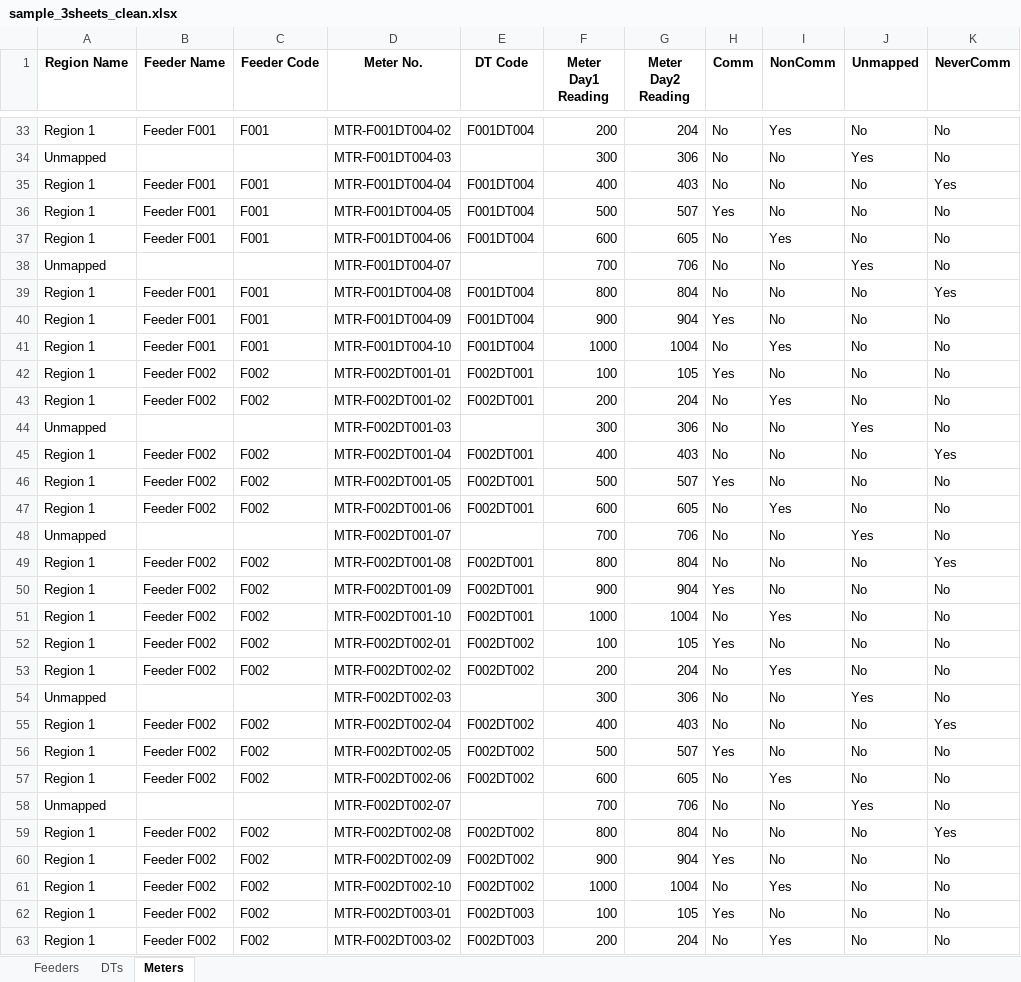
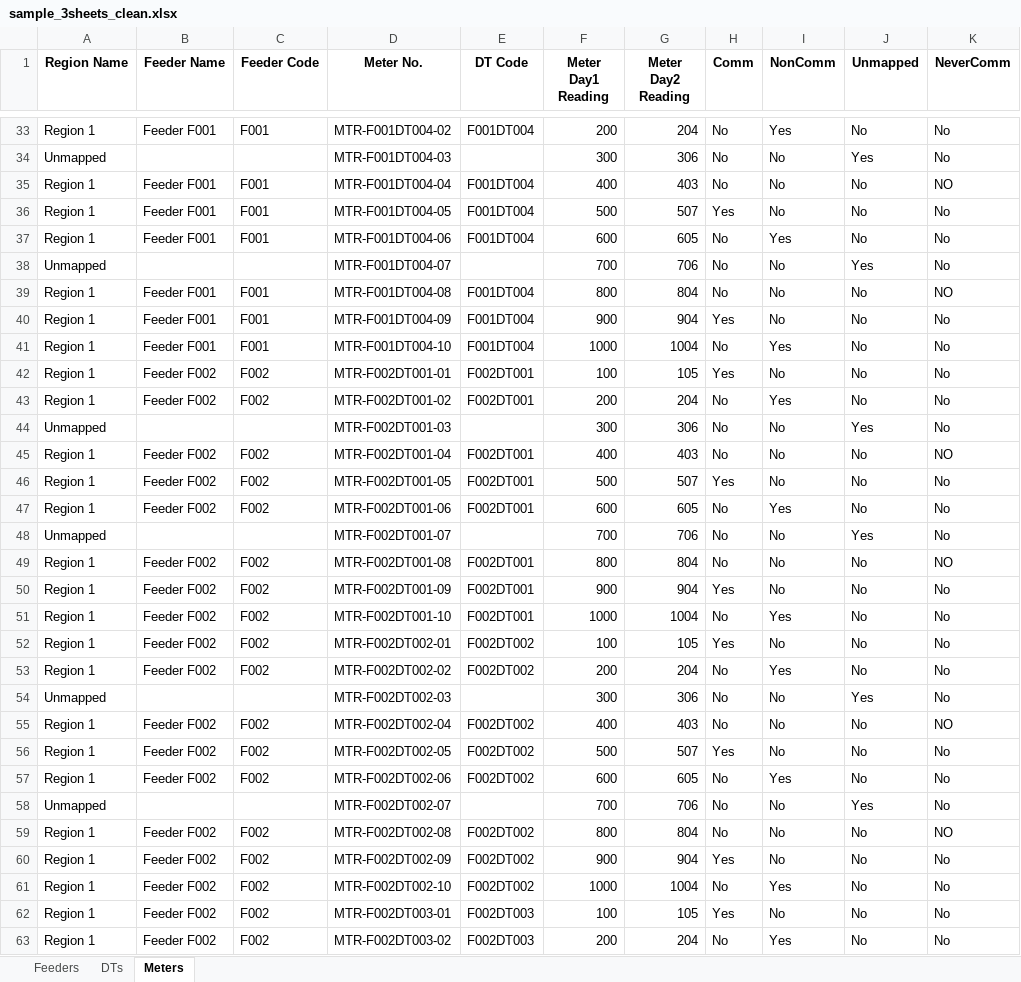
Before and after one commit to AROfficial04/Genus, an Excel workbook: sample_3sheets_clean.xlsx, sheet Meters, drawn as a sheet; only a part is shown, gaps mark what is left out; values as stored, in another font and other column widths than the file's, no borders; the diff covers the shown part only; the diff names each change by its address in the sheet, - before the commit and + after, or states it on an @@ line.

```diff
--- a/sample_3sheets_clean.xlsx (sheet Meters)
+++ b/sample_3sheets_clean.xlsx (sheet Meters)
-K35 (NeverComm): Yes
+K35 (NeverComm): NO
-K39 (NeverComm): Yes
+K39 (NeverComm): NO
-K45 (NeverComm): Yes
+K45 (NeverComm): NO
-K49 (NeverComm): Yes
+K49 (NeverComm): NO
-K55 (NeverComm): Yes
+K55 (NeverComm): NO
-K59 (NeverComm): Yes
+K59 (NeverComm): NO
```
Also changed, not shown: 16 edited cells elsewhere in this sheet, sheet DTs, sheet Feeders, 2 other files.
